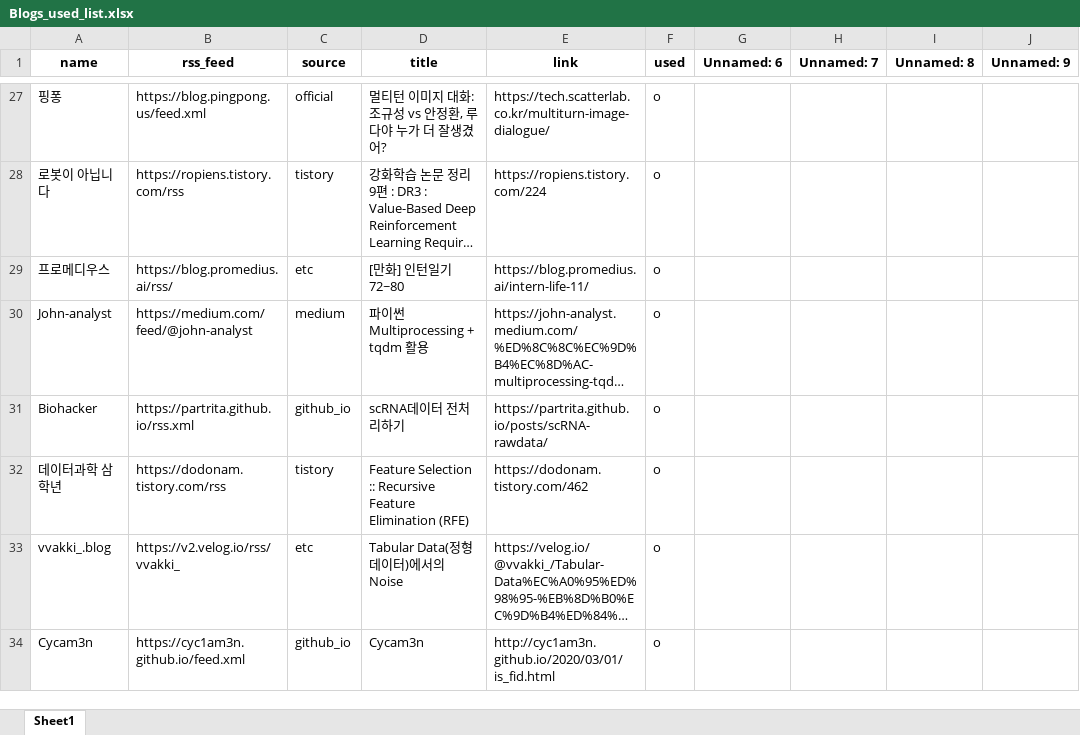
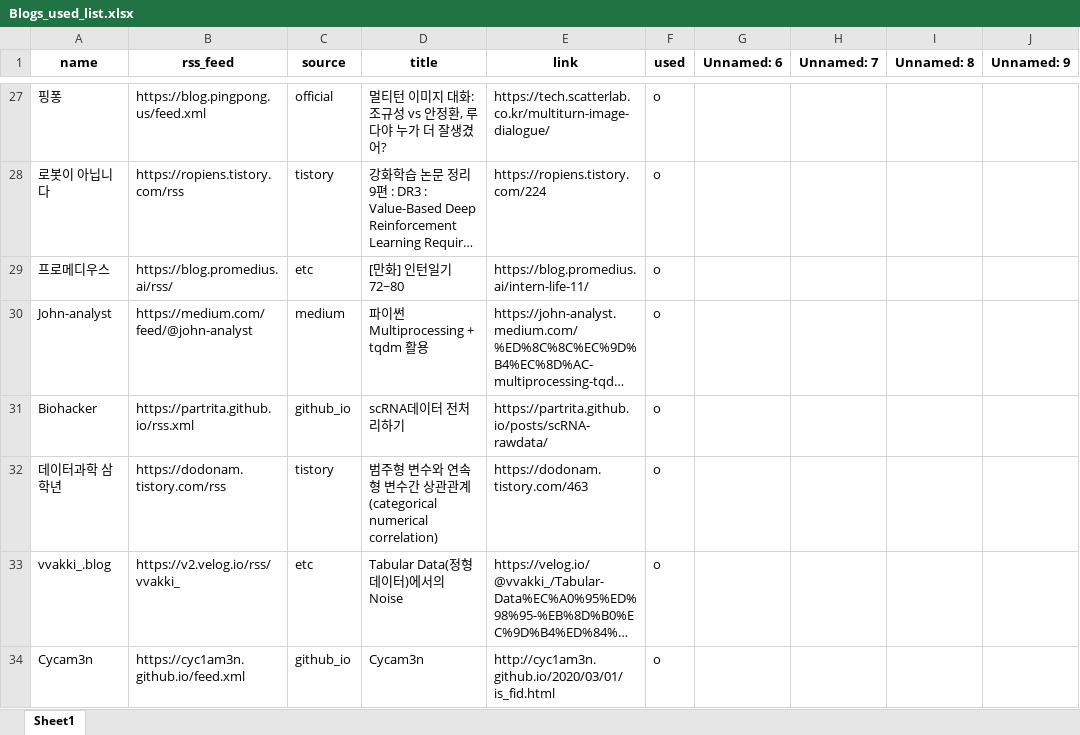
Before and after one commit to ainsuotain/today-mlblog-bot, an Excel workbook: Blogs_used_list.xlsx, sheet Sheet1, drawn as a sheet; only a part is shown, gaps mark what is left out; long unchanged cells end in …; values as stored, in another font and other column widths than the file's, no borders; the diff names each change by its address in the sheet, - before the commit and + after, or states it on an @@ line.

Commit message:
Auto - Update data with bot!

```diff
--- a/Blogs_used_list.xlsx (sheet Sheet1)
+++ b/Blogs_used_list.xlsx (sheet Sheet1)
-D32 (title): Feature Selection :: Recursive Feature Elimination (RFE)
+D32 (title): 범주형 변수와 연속형 변수간 상관관계(categorical numerical correlation)
-E32 (link): https://dodonam.tistory.com/462
+E32 (link): https://dodonam.tistory.com/463
```
Also changed, not shown: 1 other file.
